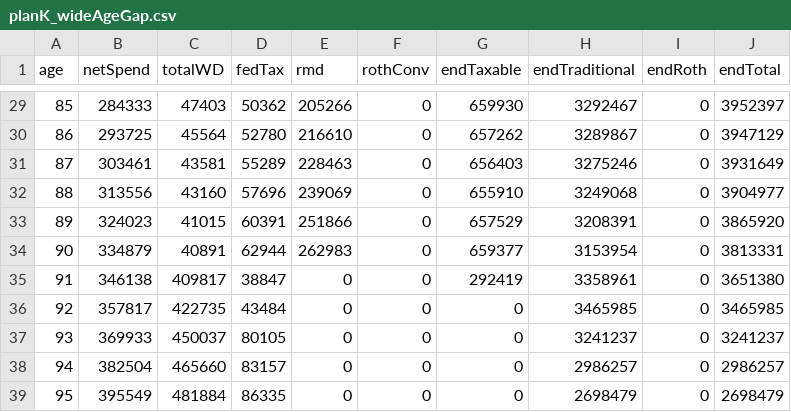
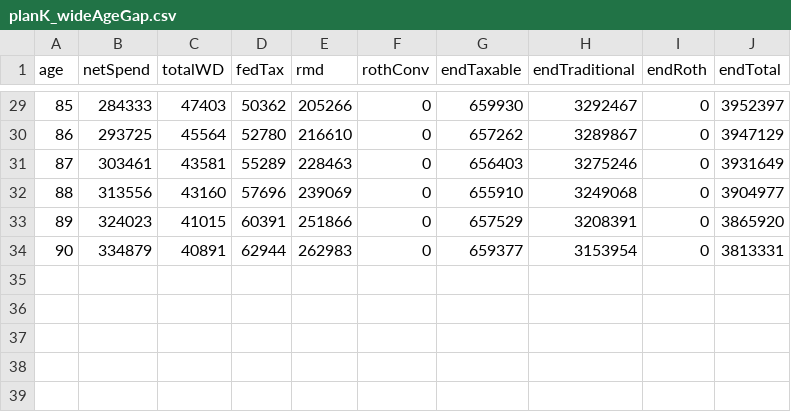
Before and after one commit to retireoptimizer/retireoptimizer.github.io, a CSV file: src/engine/__golden/planK_wideAgeGap.csv, drawn as a sheet; only a part is shown, gaps mark what is left out; the diff names each change by its address in the sheet, - before the commit and + after, or states it on an @@ line.

```diff
--- a/src/engine/__golden/planK_wideAgeGap.csv
+++ b/src/engine/__golden/planK_wideAgeGap.csv
-row 35: 91 | 346138 | 409817 | 38847 | 0 | 0 | 292419 | 3358961 | 0 | 3651380
-row 36: 92 | 357817 | 422735 | 43484 | 0 | 0 | 0 | 3465985 | 0 | 3465985
-row 37: 93 | 369933 | 450037 | 80105 | 0 | 0 | 0 | 3241237 | 0 | 3241237
-row 38: 94 | 382504 | 465660 | 83157 | 0 | 0 | 0 | 2986257 | 0 | 2986257
-row 39: 95 | 395549 | 481884 | 86335 | 0 | 0 | 0 | 2698479 | 0 | 2698479
```
Also changed, not shown: src/engine/__golden/planD_singleFIRE.csv, src/engine/__golden/planH_survivorMidPlan.csv, 26 other files.
